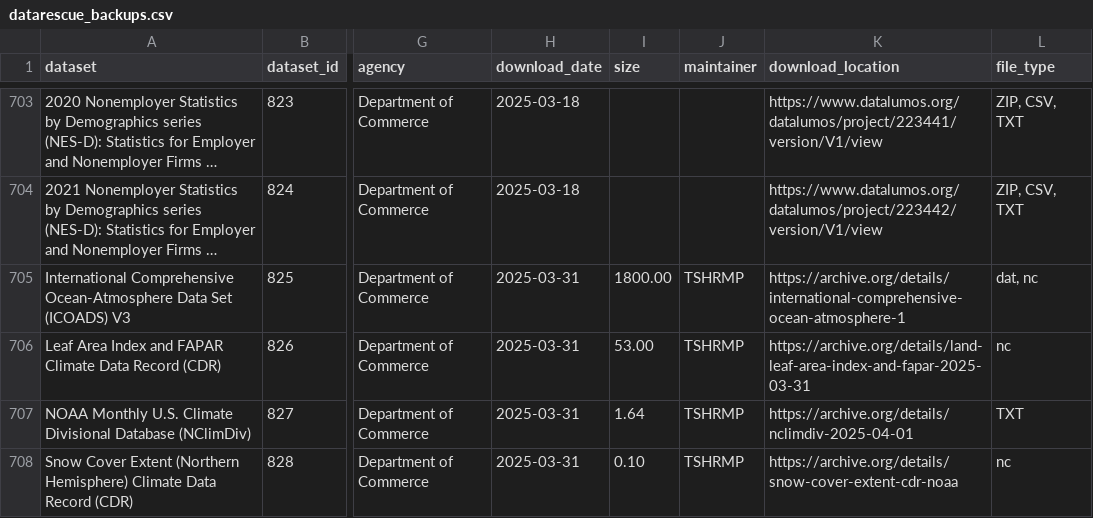
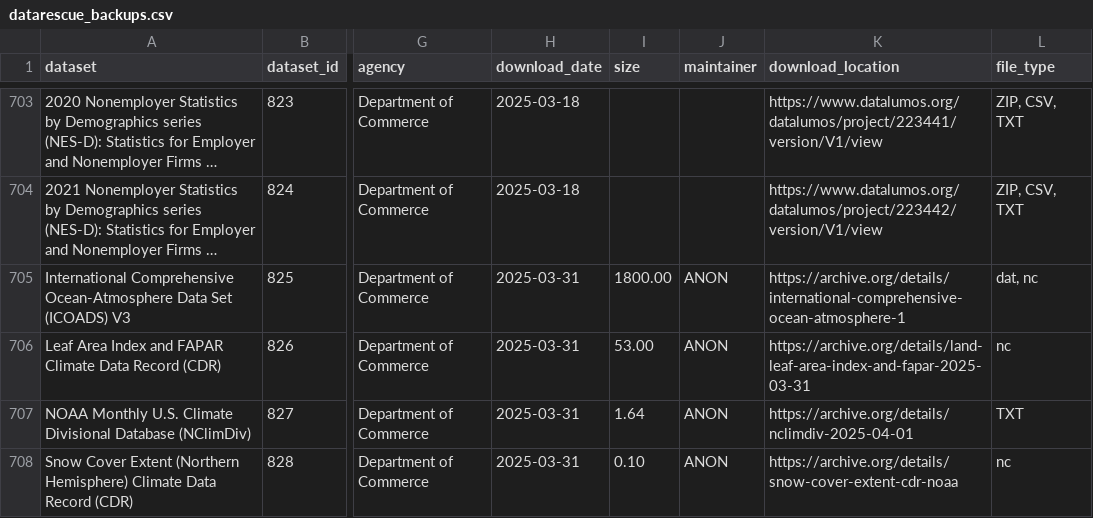
Before and after one commit to kaushik12/DataRescue_jkan, a CSV file: baserow_exports/datarescue_backups.csv, drawn as a sheet; only a part is shown, gaps mark what is left out; long unchanged cells end in …; the diff covers the shown part only; the diff names each change by its address in the sheet, - before the commit and + after, or states it on an @@ line.

```diff
--- a/baserow_exports/datarescue_backups.csv
+++ b/baserow_exports/datarescue_backups.csv
-J705:J708 (maintainer): TSHRMP
+J705:J708 (maintainer): ANON
```
Also changed, not shown: 5 added rows and 95 edited cells elsewhere in this file, baserow_exports/datarescue_datasets.csv.
